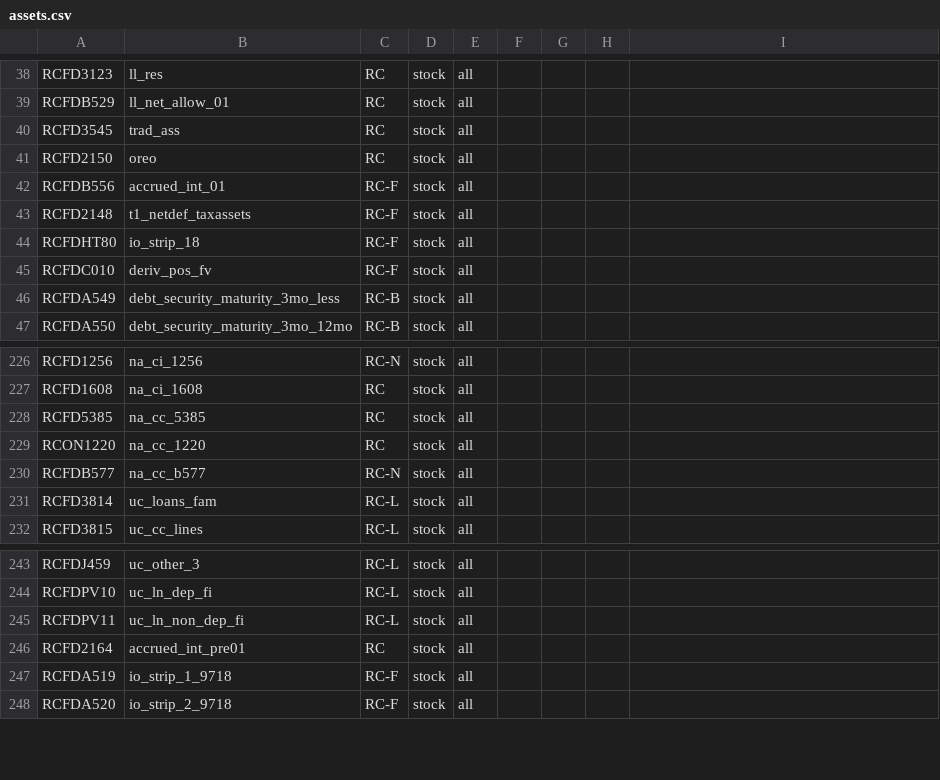
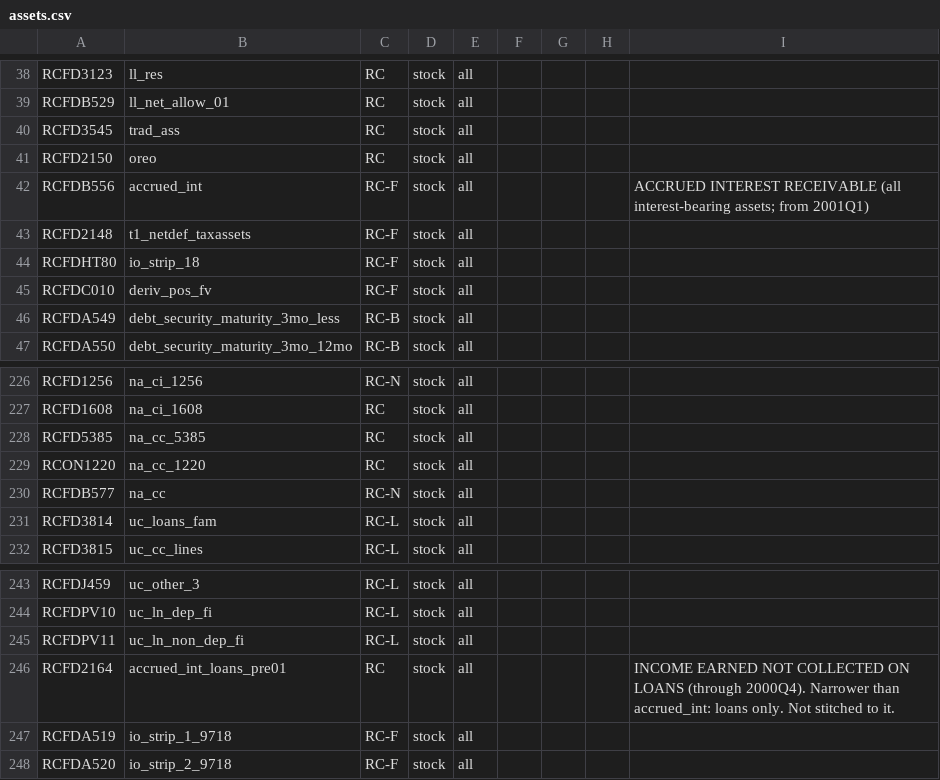
Before and after one commit to mplosser/bankpanel, a CSV file: configs/assets.csv, drawn as a sheet; only a part is shown, gaps mark what is left out; the diff covers the shown part only.

```diff
--- a/configs/assets.csv
+++ b/configs/assets.csv
@@ -41,3 +41,3 @@ RCFD3545,trad_ass,RC,stock,all,,,,
 RCFD2150,oreo,RC,stock,all,,,,
-RCFDB556,accrued_int_01,RC-F,stock,all,,,,
+RCFDB556,accrued_int,RC-F,stock,all,,,,ACCRUED INTEREST RECEIVABLE (all interest-bearing assets; from 2001Q1)
 RCFD2148,t1_netdef_taxassets,RC-F,stock,all,,,,
@@ -229,3 +229,3 @@ RCFD5385,na_cc_5385,RC,stock,all,,,,
 RCON1220,na_cc_1220,RC,stock,all,,,,
-RCFDB577,na_cc_b577,RC-N,stock,all,,,,
+RCFDB577,na_cc,RC-N,stock,all,,,,
 RCFD3814,uc_loans_fam,RC-L,stock,all,,,,
@@ -245,3 +245,3 @@ RCFDPV10,uc_ln_dep_fi,RC-L,stock,all,,,,
 RCFDPV11,uc_ln_non_dep_fi,RC-L,stock,all,,,,
-RCFD2164,accrued_int_pre01,RC,stock,all,,,,
+RCFD2164,accrued_int_loans_pre01,RC,stock,all,,,,INCOME EARNED NOT COLLECTED ON LOANS (through 2000Q4). Narrower than accrued_int: loans only. Not stitched to it.
 RCFDA519,io_strip_1_9718,RC-F,stock,all,,,,
```
Also changed, not shown: 2 added rows, 5 removed rows and 8 edited cells elsewhere in this file, configs/rc_n_past_due.csv, docs/variables.csv, 4 other files.
